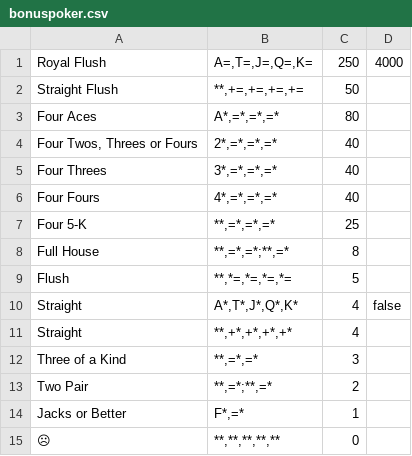
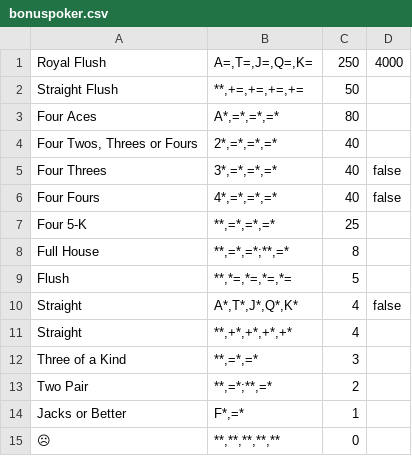
Before and after one commit to jscpeterson/VideoPoker, a CSV file: app/src/main/res/raw/bonuspoker.csv, drawn as a sheet.

```diff
--- a/app/src/main/res/raw/bonuspoker.csv
+++ b/app/src/main/res/raw/bonuspoker.csv
@@ -4,4 +4,4 @@
 "Four Twos, Threes or Fours","2*,=*,=*,=*",40
-"Four Threes","3*,=*,=*,=*",40
-"Four Fours","4*,=*,=*,=*",40
+"Four Threes","3*,=*,=*,=*",40,false
+"Four Fours","4*,=*,=*,=*",40,false
 "Four 5-K","**,=*,=*,=*",25
```
Also changed, not shown: app/src/main/res/raw/doublebonuspoker.csv, 1 other file.
